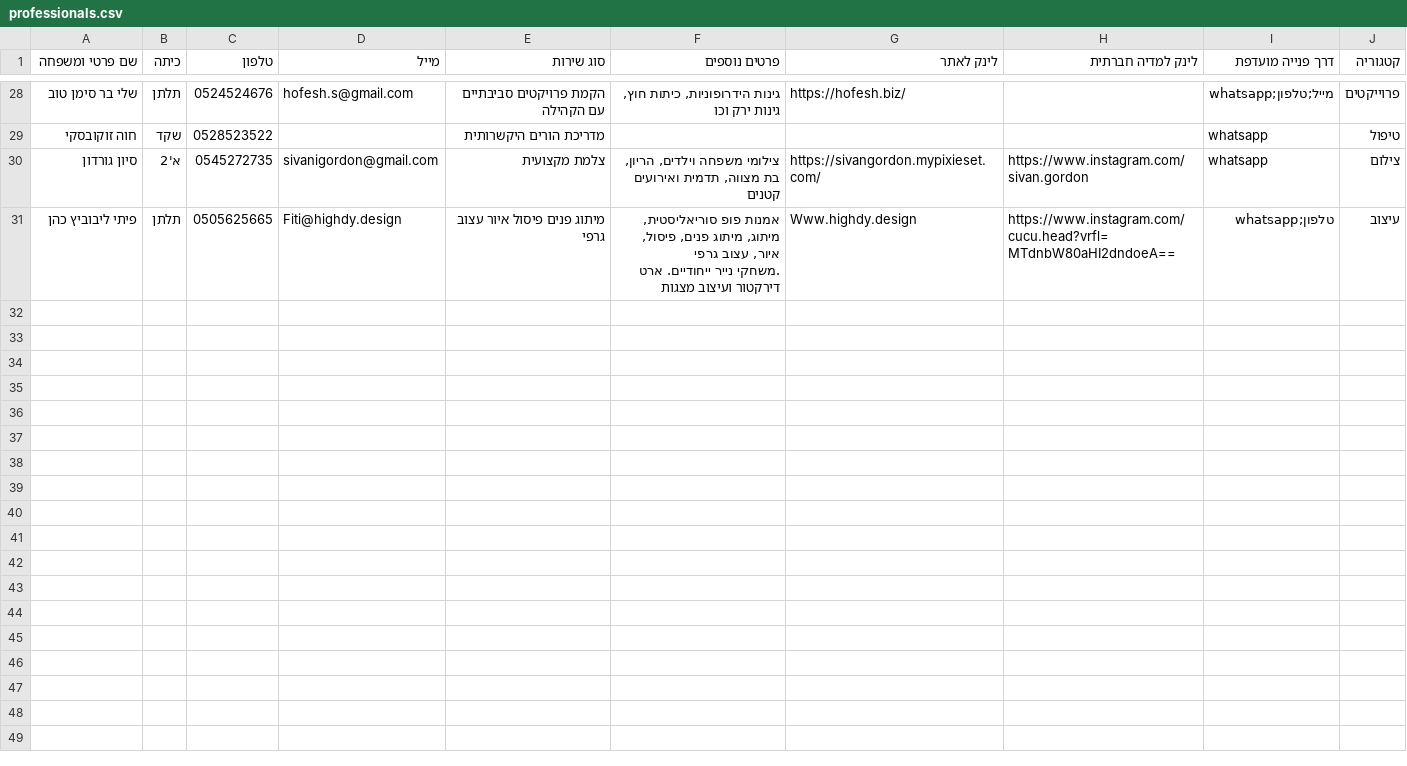
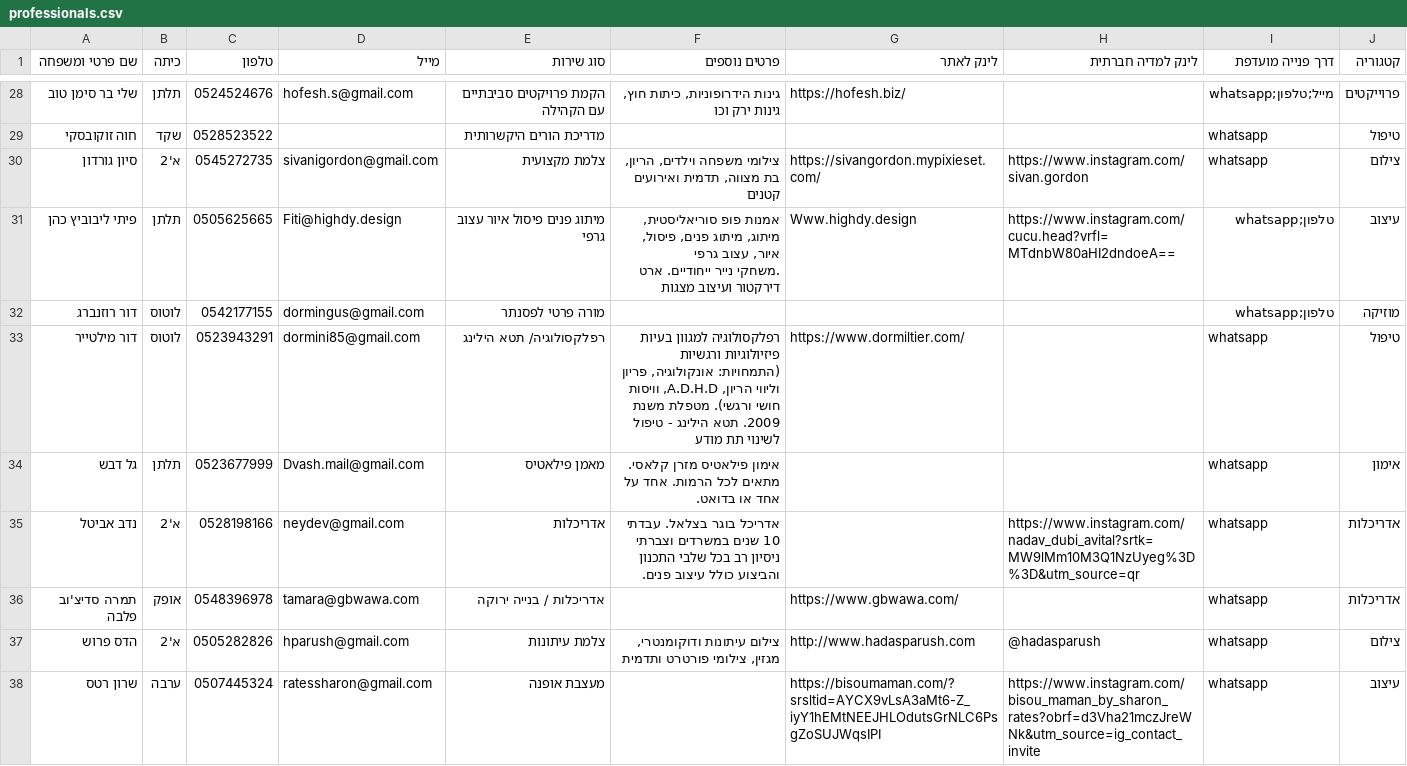
Before and after one commit to zeituni/kehileah, a CSV file: data/professionals.csv, drawn as a sheet; only a part is shown, gaps mark what is left out.

Commit message:
added some more professionals

```diff
--- a/data/professionals.csv
+++ b/data/professionals.csv
@@ -33 +33,8 @@
 ","Www.highdy.design","https://www.instagram.com/cucu.head?vrfl=MTdnbW80aHI2dndoeA==","טלפון;whatsapp","עיצוב"
+"דור רוזנברג","לוטוס","0542177155","dormingus@gmail.com","מורה פרטי לפסנתר","","","","טלפון;whatsapp","מוזיקה"
+"דור מילטייר","לוטוס","0523943291","dormini85@gmail.com","רפלקסולוגיה/ תטא הילינג","רפלקסולוגיה למגוון בעיות פיזיולוגיות ורגשיות (התמחויות: אונקולוגיה, פריון וליווי הריון, A.D.H.D, וויסות חושי ורגשי). מטפלת משנת 2009. תטא הילינג - טיפול לשינוי תת מודע","https://www.dormiltier.com/","","whatsapp","טיפול"
+"גל דבש","תלתן","0523677999","Dvash.mail@gmail.com","מאמן פילאטיס","אימון פילאטיס מזרן קלאסי. מתאים לכל הרמות. אחד על אחד או בדואט.","","","whatsapp","אימון"
+"נדב אביטל","א'2","0528198166","neydev@gmail.com","אדריכלות","אדריכל בוגר בצלאל. עבדתי 10 שנים במשרדים וצברתי ניסיון רב בכל שלבי התכנון והביצוע כולל עיצוב פנים.","","https://www.instagram.com/nadav_dubi_avital?srtk=MW9lMm10M3Q1NzUyeg%3D%3D&utm_source=qr","whatsapp","אדריכלות"
+"תמרה סדיצ'וב פלבה","אופק","0548396978","tamara@gbwawa.com","אדריכלות / בנייה ירוקה","","https://www.gbwawa.com/","","whatsapp","אדריכלות"
+"הדס פרוש","א'2","0505282826","hparush@gmail.com","צלמת עיתונות","צילום עיתונות ודוקומנטרי, מגזין, צילומי פורטרט ותדמית","http://www.hadasparush.com","@hadasparush","whatsapp","צילום"
+"שרון רטס","ערבה","0507445324","ratessharon@gmail.com","מעצבת אופנה","","https://bisoumaman.com/?srsltid=AYCX9vLsA3aMt6-Z_iyY1hEMtNEEJHLOdutsGrNLC6PsgZoSUJWqsIPI","https://www.instagram.com/bisou_maman_by_sharon_rates?obrf=d3Vha21mczJreWNk&utm_source=ig_contact_invite","whatsapp","עיצוב"
```
